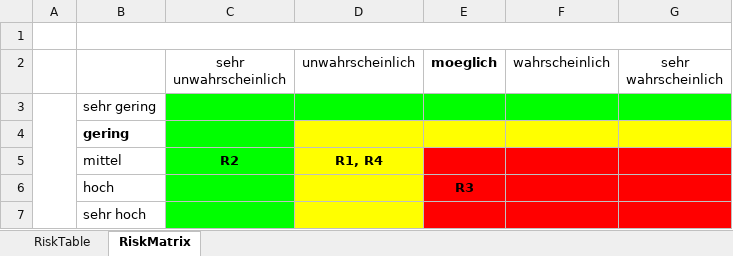
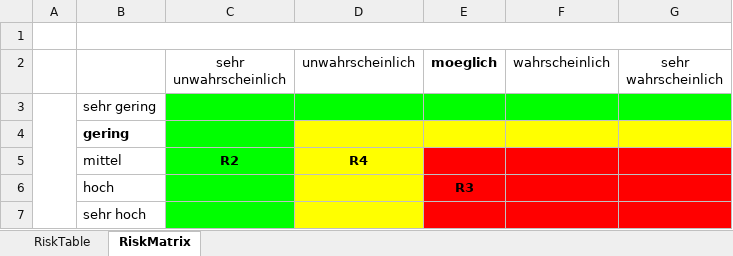
Before and after one commit to MasterLini/Projekt-IoT-Sensorik, an Excel workbook: Projektmanagement/6. PRM (Projektrisikomanagement)/Risikomanagment.xlsm, sheet RiskMatrix, drawn as a sheet; values as stored, in another font and other column widths than the file's, no borders; charts and pictures not drawn; the diff names each change by its address in the sheet, - before the commit and + after, or states it on an @@ line.

```diff
--- a/Projektmanagement/6. PRM (Projektrisikomanagement)/Risikomanagment.xlsm (sheet RiskMatrix)
+++ b/Projektmanagement/6. PRM (Projektrisikomanagement)/Risikomanagment.xlsm (sheet RiskMatrix)
-D5 (unwahrscheinlich): R1, R4
+D5 (unwahrscheinlich): R4
```
Also changed, not shown: charts or pictures, Projektmanagement/Projekthandbuch.xlsx, 21 other files.
